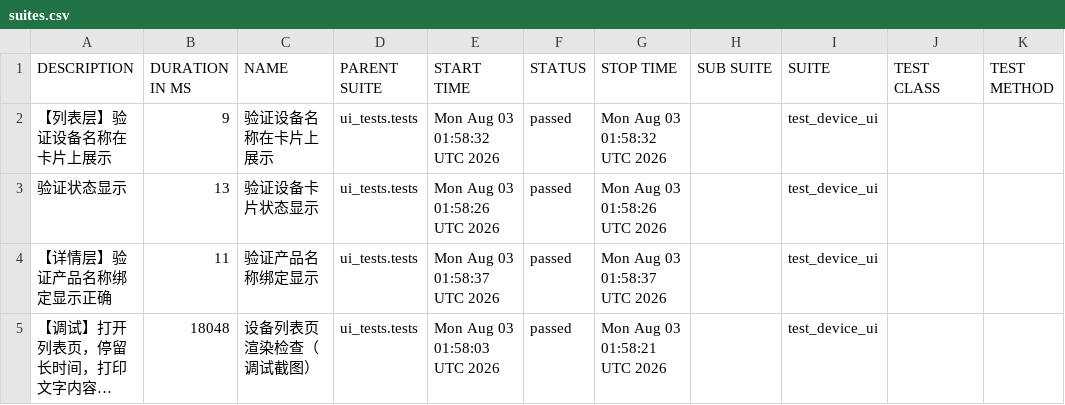
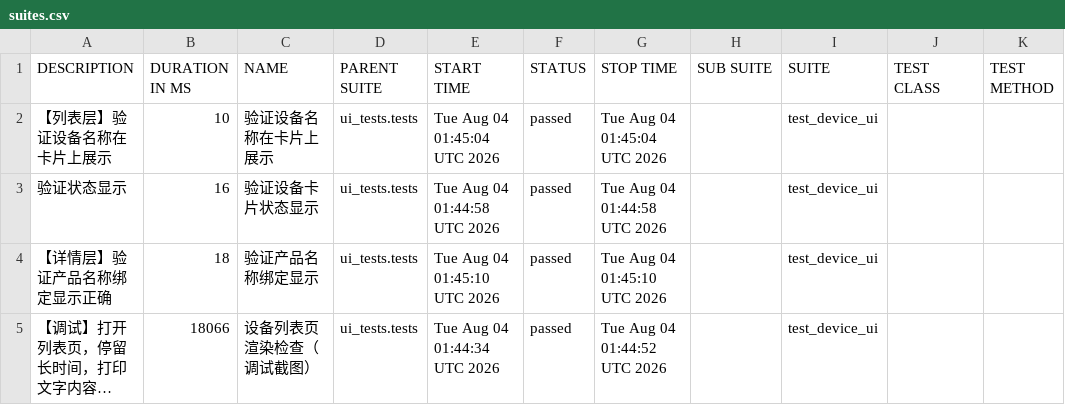
Before and after one commit to piaqiahia/iot-test-framework, a CSV file: ui-report/data/suites.csv, drawn as a sheet; long unchanged cells end in …; the diff names each change by its address in the sheet, - before the commit and + after, or states it on an @@ line.

```diff
--- a/ui-report/data/suites.csv
+++ b/ui-report/data/suites.csv
-B2 (DURATION IN MS): 9
+B2 (DURATION IN MS): 10
-E2 (START TIME): Mon Aug 03 01:58:32 UTC 2026
+E2 (START TIME): Tue Aug 04 01:45:04 UTC 2026
-G2 (STOP TIME): Mon Aug 03 01:58:32 UTC 2026
+G2 (STOP TIME): Tue Aug 04 01:45:04 UTC 2026
-B3 (DURATION IN MS): 13
+B3 (DURATION IN MS): 16
-E3 (START TIME): Mon Aug 03 01:58:26 UTC 2026
+E3 (START TIME): Tue Aug 04 01:44:58 UTC 2026
-G3 (STOP TIME): Mon Aug 03 01:58:26 UTC 2026
+G3 (STOP TIME): Tue Aug 04 01:44:58 UTC 2026
-B4 (DURATION IN MS): 11
+B4 (DURATION IN MS): 18
-E4 (START TIME): Mon Aug 03 01:58:37 UTC 2026
+E4 (START TIME): Tue Aug 04 01:45:10 UTC 2026
-G4 (STOP TIME): Mon Aug 03 01:58:37 UTC 2026
+G4 (STOP TIME): Tue Aug 04 01:45:10 UTC 2026
-B5 (DURATION IN MS): 18048
+B5 (DURATION IN MS): 18066
-E5 (START TIME): Mon Aug 03 01:58:03 UTC 2026
+E5 (START TIME): Tue Aug 04 01:44:34 UTC 2026
-G5 (STOP TIME): Mon Aug 03 01:58:21 UTC 2026
+G5 (STOP TIME): Tue Aug 04 01:44:52 UTC 2026
```
Also changed, not shown: 18 other files.
